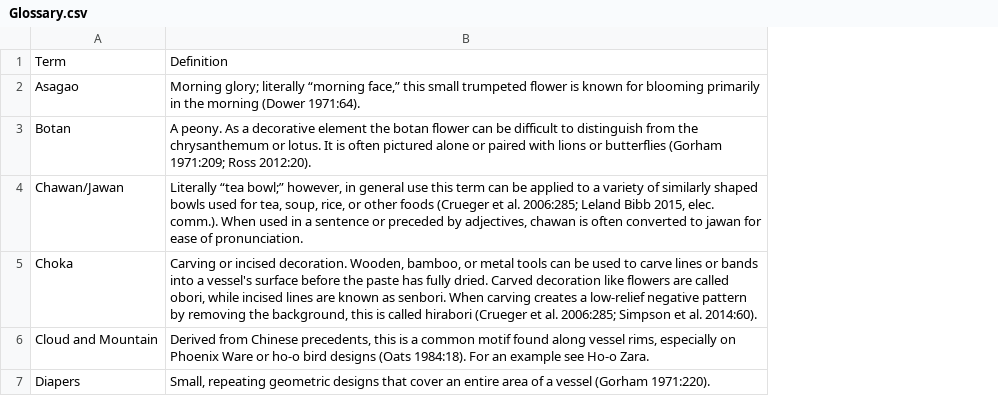
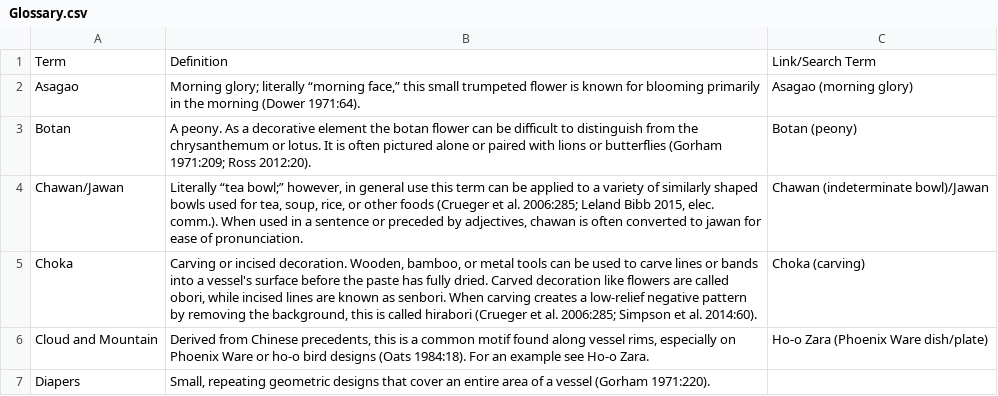
Before and after one commit to RenaeCamp/HJCCC, a CSV file: _data/Glossary.csv, drawn as a sheet; only a part is shown; the diff covers the shown part only; the diff names each change by its address in the sheet, - before the commit and + after, or states it on an @@ line.

Commit message:
Added link column

```diff
--- a/_data/Glossary.csv
+++ b/_data/Glossary.csv
+column C, rows 1-6: Link/Search Term | Asagao (morning glory) | Botan (peony) | Chawan (indeterminate bowl)/Jawan | Choka (carving) | Ho-o Zara (Phoenix Ware dish/plate)
```
Also changed, not shown: 1 added row and 6 edited cells elsewhere in this file.
